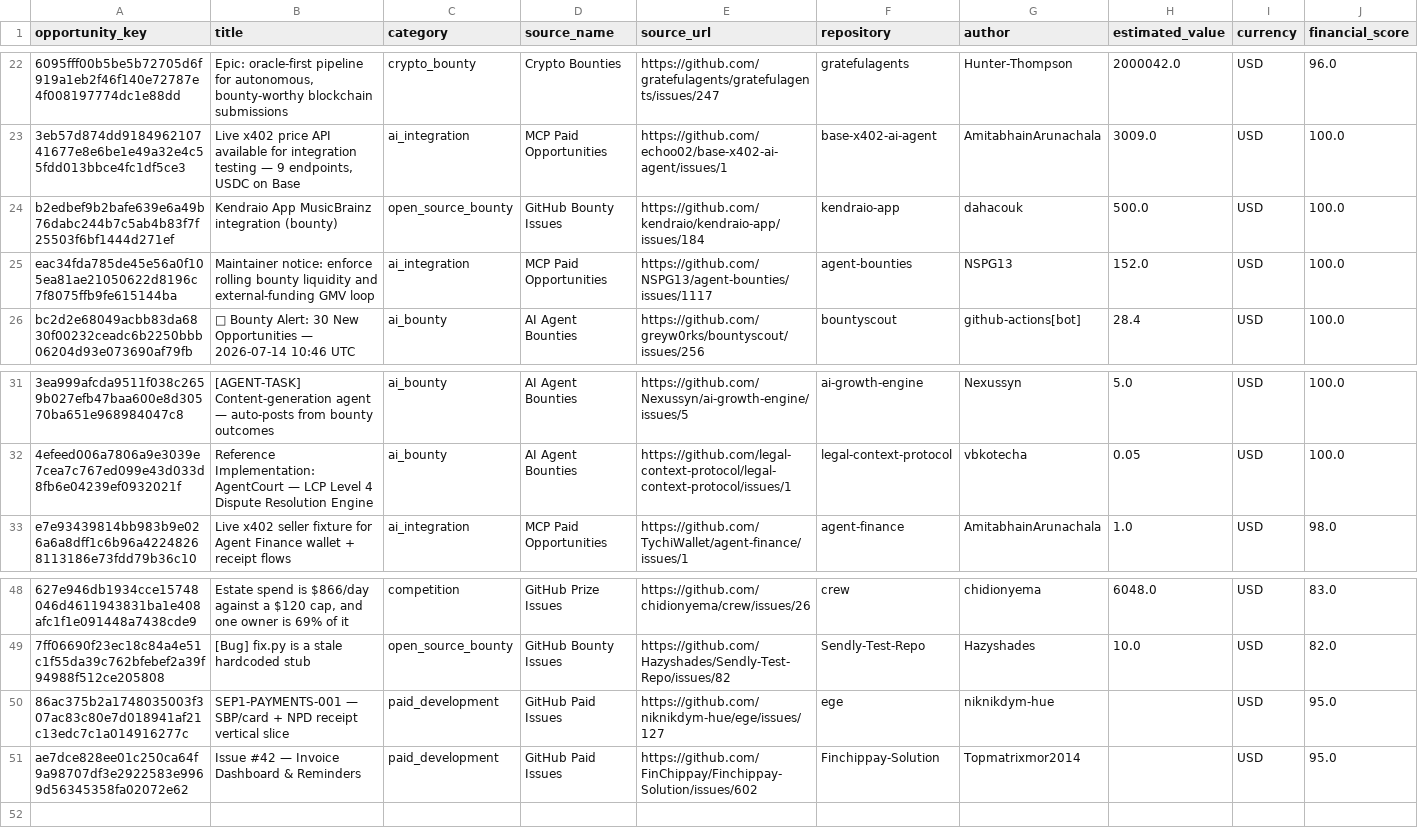
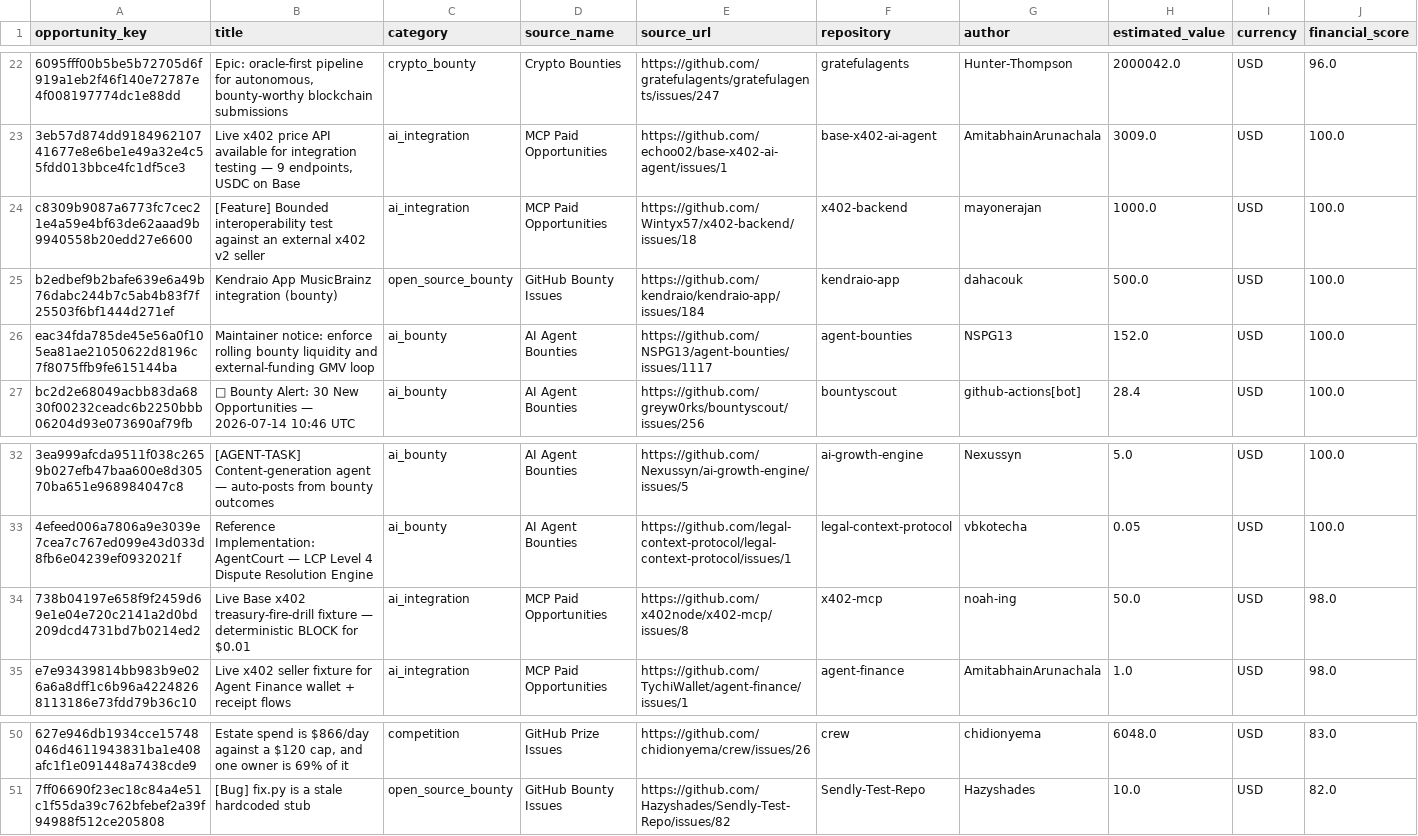
Before and after one commit to ainetwork-global/AI-Network-Lab-Brain, a CSV file: 01_GLOBAL_REVENUE_BRAIN/04_OPPORTUNITIES/priority_opportunities.csv, drawn as a sheet; only a part is shown, gaps mark what is left out; removed rows and columns are numbered as before the commit, all else as after; rows hold the shown columns only; the diff names each change by its address in the sheet, - before the commit and + after, or states it on an @@ line.

```diff
--- a/01_GLOBAL_REVENUE_BRAIN/04_OPPORTUNITIES/priority_opportunities.csv
+++ b/01_GLOBAL_REVENUE_BRAIN/04_OPPORTUNITIES/priority_opportunities.csv
+row 24: c8309b9087a6773fc7cec21e4a59e4bf63de62aaad9b9940558b20edd27e6600 | [Feature] Bounded interoperability test against an external x402 v2 seller | ai_integration | MCP Paid Opportunities | https://github.com/Wintyx57/x402-backend/issues/18 | x402-backend | mayonerajan | 1000.0 | USD | 100.0
-C26 (category): ai_integration
+C26 (category): ai_bounty
-D26 (source_name): MCP Paid Opportunities
+D26 (source_name): AI Agent Bounties
+row 34: 738b04197e658f9f2459d69e1e04e720c2141a2d0bd209dcd4731bd7b0214ed2 | Live Base x402 treasury-fire-drill fixture — deterministic BLOCK for $0.01 | ai_integration | MCP Paid Opportunities | https://github.com/x402node/x402-mcp/issues/8 | x402-mcp | noah-ing | 50.0 | USD | 98.0
-row 50: 86ac375b2a1748035003f307ac83c80e7d018941af21c13edc7c1a014916277c | SEP1-PAYMENTS-001 — SBP/card + NPD receipt vertical slice | paid_development | GitHub Paid Issues | https://github.com/niknikdym-hue/ege/issues/127 | ege | niknikdym-hue |  | USD | 95.0
-row 51: ae7dce828ee01c250ca64f9a98707df3e2922583e9969d56345358fa02072e62 | Issue #42 — Invoice Dashboard & Reminders | paid_development | GitHub Paid Issues | https://github.com/FinChippay/Finchippay-Solution/issues/602 | Finchippay-Solution | Topmatrixmor2014 |  | USD | 95.0
```
Also changed, not shown: 01_GLOBAL_REVENUE_BRAIN/04_OPPORTUNITIES/REVENUE_OPERATIONS.csv, 10 other files.
